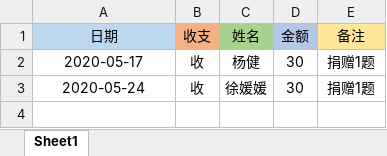
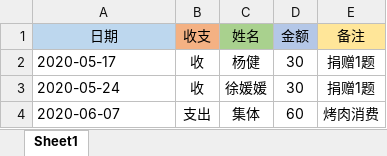
Before and after one commit to LeetcodeFlyTeam/JavaForLeetCode, an Excel workbook: Doucment/聚餐基金账目.xlsx, sheet Sheet1, drawn as a sheet; values as stored, in another font and other column widths than the file's, no borders; the diff names each change by its address in the sheet, - before the commit and + after, or states it on an @@ line.

Commit message:
聚餐基金账目更新

```diff
--- a/Doucment/聚餐基金账目.xlsx (sheet Sheet1)
+++ b/Doucment/聚餐基金账目.xlsx (sheet Sheet1)
-A2:A3 alignment: center
+A2:A3 alignment: left
+row 4: 2020-06-07 | 支出 | 集体 | 60 | 烤肉消费
```
